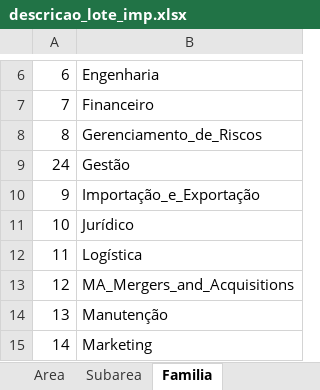
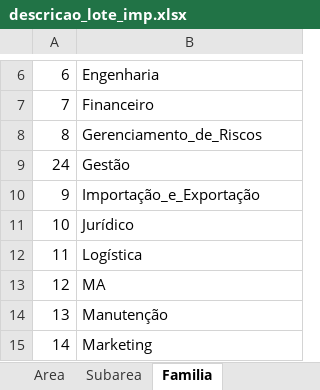
Before and after one commit to ccastro9622/bluebox, an Excel workbook: static/modelos/descricao_lote_imp.xlsx, sheet Familia, drawn as a sheet; only a part is shown, gaps mark what is left out; values as stored, in another font and other column widths than the file's, no borders; the diff names each change by its address in the sheet, - before the commit and + after, or states it on an @@ line.

Commit message:
avaliacao

```diff
--- a/static/modelos/descricao_lote_imp.xlsx (sheet Familia)
+++ b/static/modelos/descricao_lote_imp.xlsx (sheet Familia)
-B13: MA_Mergers_and_Acquisitions
+B13: MA
```
Also changed, not shown: sheet Sub Familia.
